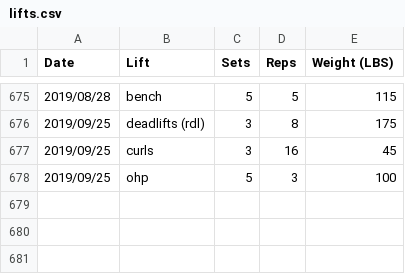
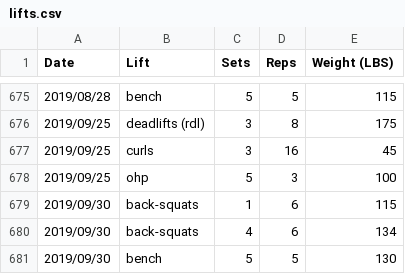
Before and after one commit to qpfiffer/qpfiffer.com, a CSV file: static/lifts.csv, drawn as a sheet; only a part is shown, gaps mark what is left out; the diff names each change by its address in the sheet, - before the commit and + after, or states it on an @@ line.

```diff
--- a/static/lifts.csv
+++ b/static/lifts.csv
+row 679: 2019/09/30 | back-squats | 1 | 6 | 115
+row 680: 2019/09/30 | back-squats | 4 | 6 | 134
+row 681: 2019/09/30 | bench | 5 | 5 | 130
```
Also changed, not shown: 1 other file.
